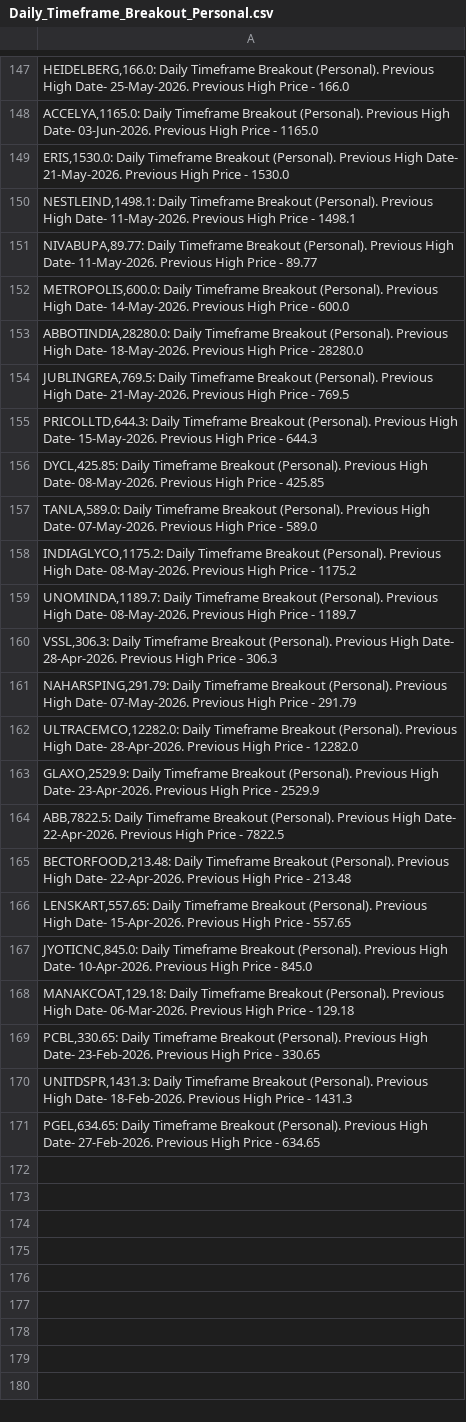
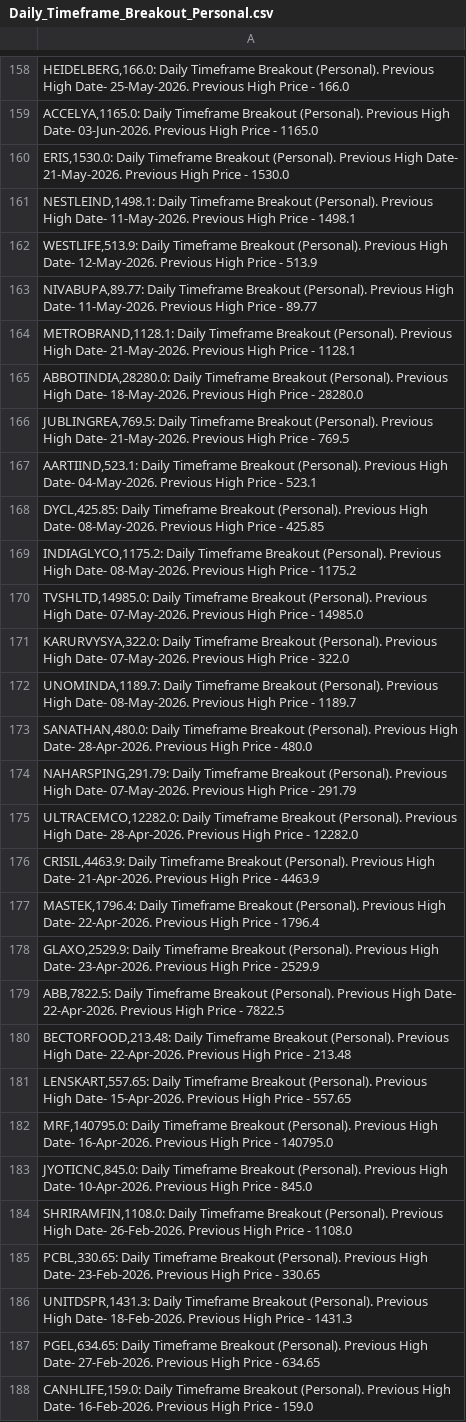
Before and after one commit to vibats/Daily_Notification_Data, a CSV file: Email_Notification_Data/Daily_Timeframe_Breakout_Personal.csv, drawn as a sheet; only a part is shown, gaps mark what is left out; the diff covers the shown part only.

```diff
--- a/Email_Notification_Data/Daily_Timeframe_Breakout_Personal.csv
+++ b/Email_Notification_Data/Daily_Timeframe_Breakout_Personal.csv
@@ -150,14 +161,18 @@
 "NESTLEIND,1498.1: Daily Timeframe Breakout (Personal). Previous High Date- 11-May-2026. Previous High Price - 1498.1"
+"WESTLIFE,513.9: Daily Timeframe Breakout (Personal). Previous High Date- 12-May-2026. Previous High Price - 513.9"
 "NIVABUPA,89.77: Daily Timeframe Breakout (Personal). Previous High Date- 11-May-2026. Previous High Price - 89.77"
-"METROPOLIS,600.0: Daily Timeframe Breakout (Personal). Previous High Date- 14-May-2026. Previous High Price - 600.0"
+"METROBRAND,1128.1: Daily Timeframe Breakout (Personal). Previous High Date- 21-May-2026. Previous High Price - 1128.1"
 "ABBOTINDIA,28280.0: Daily Timeframe Breakout (Personal). Previous High Date- 18-May-2026. Previous High Price - 28280.0"
 "JUBLINGREA,769.5: Daily Timeframe Breakout (Personal). Previous High Date- 21-May-2026. Previous High Price - 769.5"
-"PRICOLLTD,644.3: Daily Timeframe Breakout (Personal). Previous High Date- 15-May-2026. Previous High Price - 644.3"
+"AARTIIND,523.1: Daily Timeframe Breakout (Personal). Previous High Date- 04-May-2026. Previous High Price - 523.1"
 "DYCL,425.85: Daily Timeframe Breakout (Personal). Previous High Date- 08-May-2026. Previous High Price - 425.85"
-"TANLA,589.0: Daily Timeframe Breakout (Personal). Previous High Date- 07-May-2026. Previous High Price - 589.0"
 "INDIAGLYCO,1175.2: Daily Timeframe Breakout (Personal). Previous High Date- 08-May-2026. Previous High Price - 1175.2"
+"TVSHLTD,14985.0: Daily Timeframe Breakout (Personal). Previous High Date- 07-May-2026. Previous High Price - 14985.0"
+"KARURVYSYA,322.0: Daily Timeframe Breakout (Personal). Previous High Date- 07-May-2026. Previous High Price - 322.0"
 "UNOMINDA,1189.7: Daily Timeframe Breakout (Personal). Previous High Date- 08-May-2026. Previous High Price - 1189.7"
-"VSSL,306.3: Daily Timeframe Breakout (Personal). Previous High Date- 28-Apr-2026. Previous High Price - 306.3"
+"SANATHAN,480.0: Daily Timeframe Breakout (Personal). Previous High Date- 28-Apr-2026. Previous High Price - 480.0"
 "NAHARSPING,291.79: Daily Timeframe Breakout (Personal). Previous High Date- 07-May-2026. Previous High Price - 291.79"
 "ULTRACEMCO,12282.0: Daily Timeframe Breakout (Personal). Previous High Date- 28-Apr-2026. Previous High Price - 12282.0"
+"CRISIL,4463.9: Daily Timeframe Breakout (Personal). Previous High Date- 21-Apr-2026. Previous High Price - 4463.9"
+"MASTEK,1796.4: Daily Timeframe Breakout (Personal). Previous High Date- 22-Apr-2026. Previous High Price - 1796.4"
 "GLAXO,2529.9: Daily Timeframe Breakout (Personal). Previous High Date- 23-Apr-2026. Previous High Price - 2529.9"
@@ -166,4 +181,5 @@
 "LENSKART,557.65: Daily Timeframe Breakout (Personal). Previous High Date- 15-Apr-2026. Previous High Price - 557.65"
+"MRF,140795.0: Daily Timeframe Breakout (Personal). Previous High Date- 16-Apr-2026. Previous High Price - 140795.0"
 "JYOTICNC,845.0: Daily Timeframe Breakout (Personal). Previous High Date- 10-Apr-2026. Previous High Price - 845.0"
-"MANAKCOAT,129.18: Daily Timeframe Breakout (Personal). Previous High Date- 06-Mar-2026. Previous High Price - 129.18"
+"SHRIRAMFIN,1108.0: Daily Timeframe Breakout (Personal). Previous High Date- 26-Feb-2026. Previous High Price - 1108.0"
 "PCBL,330.65: Daily Timeframe Breakout (Personal). Previous High Date- 23-Feb-2026. Previous High Price - 330.65"
@@ -171 +187,2 @@
 "PGEL,634.65: Daily Timeframe Breakout (Personal). Previous High Date- 27-Feb-2026. Previous High Price - 634.65"
+"CANHLIFE,159.0: Daily Timeframe Breakout (Personal). Previous High Date- 16-Feb-2026. Previous High Price - 159.0"
```
Also changed, not shown: 26 added rows, 15 removed rows and 9 edited cells elsewhere in this file, Email_Notification_Data/Daily_TimeFrame_Horizontal_Support.csv, Email_Notification_Data/Daily_TimeFrame_Horizontal_Support_30_Days.csv, 1 other file.
